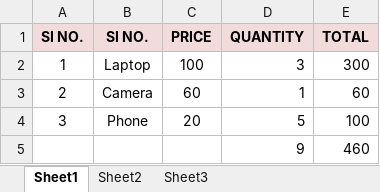
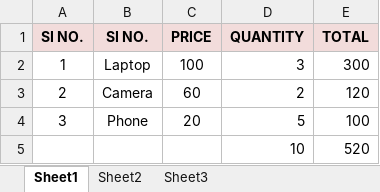
Before and after one commit to wazidu/Excel-Works, an Excel workbook: Book1.xlsx, sheet Sheet1, drawn as a sheet; values as stored, in another font and other column widths than the file's, no borders; removed rows and columns are numbered as before the commit, all else as after; the diff names each change by its address in the sheet, - before the commit and + after, or states it on an @@ line.

Commit message:
autosum & auto fill

```diff
--- a/Book1.xlsx (sheet Sheet1)
+++ b/Book1.xlsx (sheet Sheet1)
-D3 (QUANTITY): 1
+D3 (QUANTITY): 2
-E3 (TOTAL): 60
+E3 (TOTAL): 120
-row 5:  |  |  | 9 | 460
+row 5:  |  |  | 10 | 520
```
